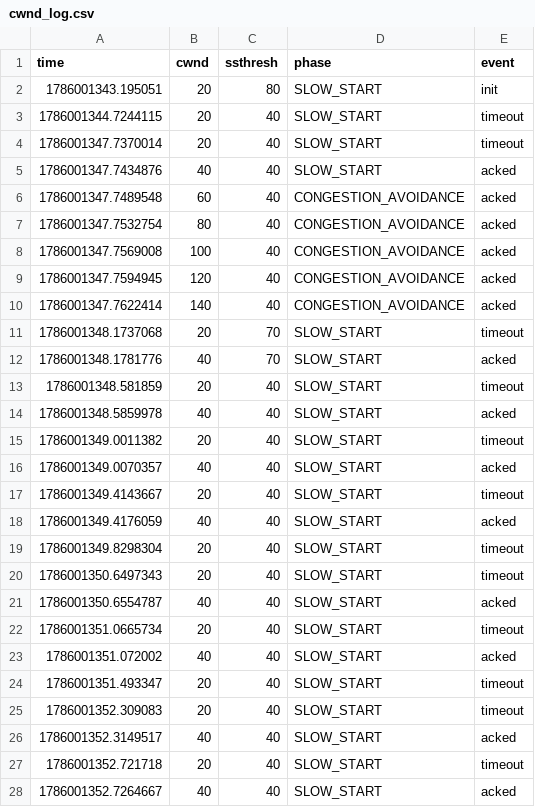
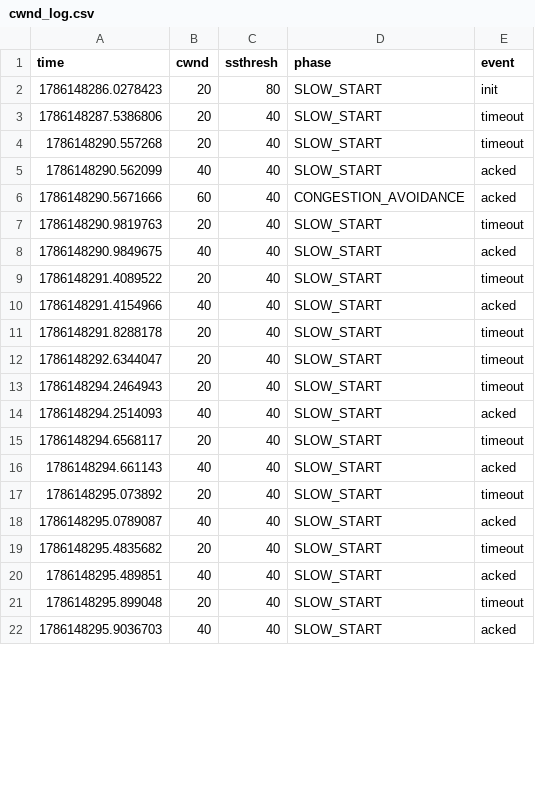
Before and after one commit to chasemira/371-mini-project, a CSV file: cwnd_log.csv, drawn as a sheet; only a part is shown; the diff covers the shown part only.

```diff
--- a/cwnd_log.csv
+++ b/cwnd_log.csv
@@ -1,28 +1,22 @@
 time,cwnd,ssthresh,phase,event
-1786001343.195051,20,80,SLOW_START,init
-1786001344.7244115,20,40,SLOW_START,timeout
-1786001347.7370014,20,40,SLOW_START,timeout
-1786001347.7434876,40,40,SLOW_START,acked
-1786001347.7489548,60,40,CONGESTION_AVOIDANCE,acked
-1786001347.7532754,80,40,CONGESTION_AVOIDANCE,acked
-1786001347.7569008,100,40,CONGESTION_AVOIDANCE,acked
-1786001347.7594945,120,40,CONGESTION_AVOIDANCE,acked
-1786001347.7622414,140,40,CONGESTION_AVOIDANCE,acked
-1786001348.1737068,20,70,SLOW_START,timeout
-1786001348.1781776,40,70,SLOW_START,acked
-1786001348.581859,20,40,SLOW_START,timeout
-1786001348.5859978,40,40,SLOW_START,acked
-1786001349.0011382,20,40,SLOW_START,timeout
-1786001349.0070357,40,40,SLOW_START,acked
-1786001349.4143667,20,40,SLOW_START,timeout
-1786001349.4176059,40,40,SLOW_START,acked
-1786001349.8298304,20,40,SLOW_START,timeout
-1786001350.6497343,20,40,SLOW_START,timeout
-1786001350.6554787,40,40,SLOW_START,acked
-1786001351.0665734,20,40,SLOW_START,timeout
-1786001351.072002,40,40,SLOW_START,acked
-1786001351.493347,20,40,SLOW_START,timeout
-1786001352.309083,20,40,SLOW_START,timeout
-1786001352.3149517,40,40,SLOW_START,acked
-1786001352.721718,20,40,SLOW_START,timeout
-1786001352.7264667,40,40,SLOW_START,acked
+1786148286.0278423,20,80,SLOW_START,init
+1786148287.5386806,20,40,SLOW_START,timeout
+1786148290.557268,20,40,SLOW_START,timeout
+1786148290.562099,40,40,SLOW_START,acked
+1786148290.5671666,60,40,CONGESTION_AVOIDANCE,acked
+1786148290.9819763,20,40,SLOW_START,timeout
+1786148290.9849675,40,40,SLOW_START,acked
+1786148291.4089522,20,40,SLOW_START,timeout
+1786148291.4154966,40,40,SLOW_START,acked
+1786148291.8288178,20,40,SLOW_START,timeout
+1786148292.6344047,20,40,SLOW_START,timeout
+1786148294.2464943,20,40,SLOW_START,timeout
+1786148294.2514093,40,40,SLOW_START,acked
+1786148294.6568117,20,40,SLOW_START,timeout
+1786148294.661143,40,40,SLOW_START,acked
+1786148295.073892,20,40,SLOW_START,timeout
+1786148295.0789087,40,40,SLOW_START,acked
+1786148295.4835682,20,40,SLOW_START,timeout
+1786148295.489851,40,40,SLOW_START,acked
+1786148295.899048,20,40,SLOW_START,timeout
+1786148295.9036703,40,40,SLOW_START,acked
```
Also changed, not shown: 1 removed row and 13 edited cells elsewhere in this file, 17 other files.
